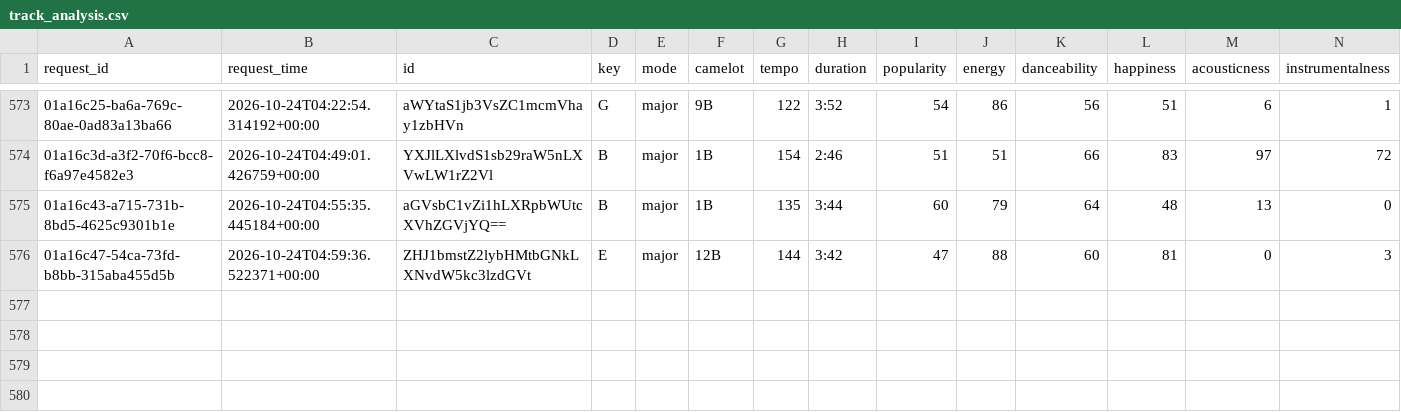
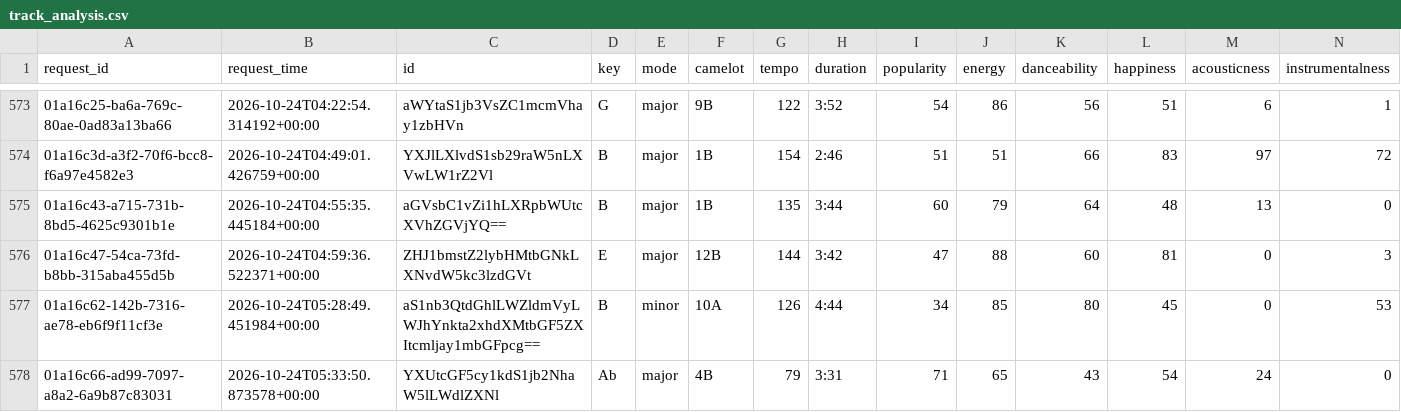
Before and after one commit to jdmremi/kcpr, a CSV file: track_analysis.csv, drawn as a sheet; only a part is shown, gaps mark what is left out; rows hold the shown columns only; the diff names each change by its address in the sheet, - before the commit and + after, or states it on an @@ line.

```diff
--- a/track_analysis.csv
+++ b/track_analysis.csv
+row 577: 01a16c62-142b-7316-ae78-eb6f9f11cf3e | 2026-10-24T05:28:49.451984+00:00 | aS1nb3QtdGhlLWZldmVyLWJhYnkta2xhdXMtbGF5ZXItcmljay1mbGFpcg== | B | minor | 10A | 126 | 4:44 | 34 | 85 | 80 | 45 | 0 | 53
+row 578: 01a16c66-ad99-7097-a8a2-6a9b87c83031 | 2026-10-24T05:33:50.873578+00:00 | YXUtcGF5cy1kdS1jb2NhaW5lLWdlZXNl | Ab | major | 4B | 79 | 3:31 | 71 | 65 | 43 | 54 | 24 | 0
```
Also changed, not shown: now_playing.csv, track_metadata.csv, 1 other file.
